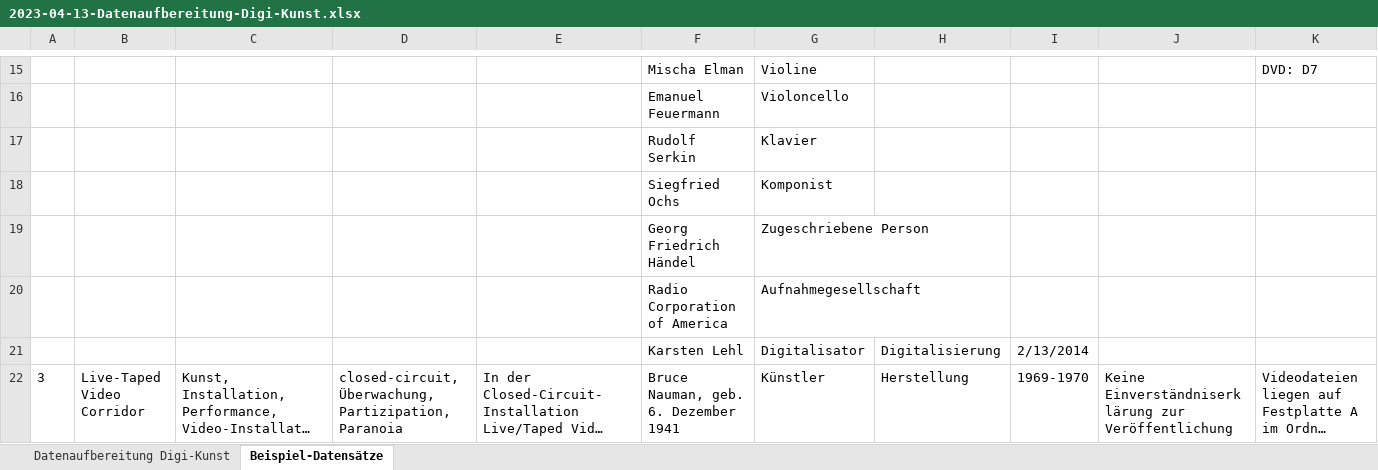
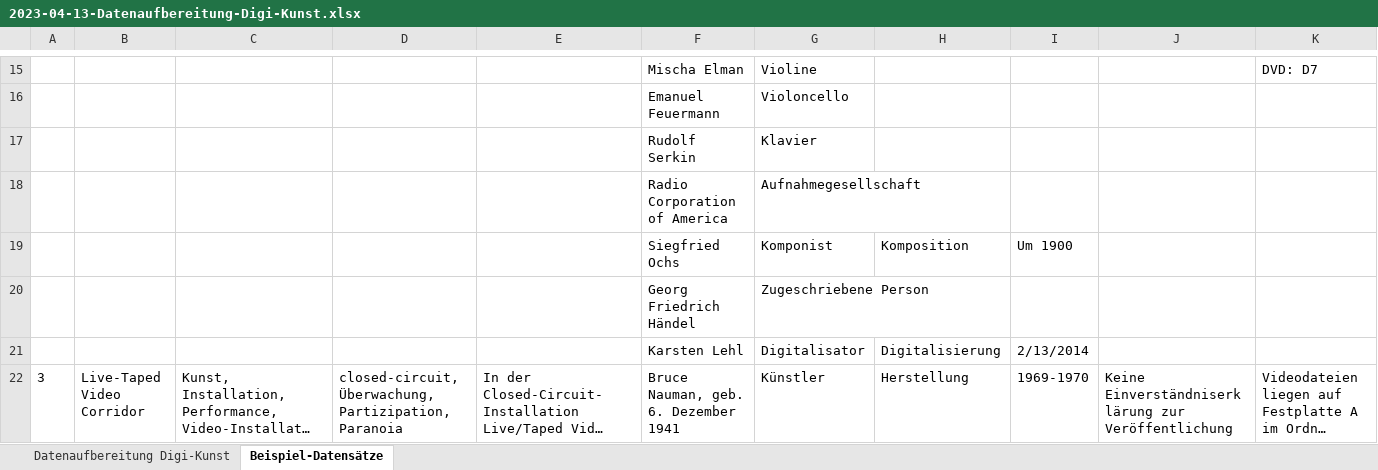
Before and after one commit to Digi-Kunst/Handreichung, an Excel workbook: assets/2023-04-13-Datenaufbereitung-Digi-Kunst.xlsx, sheet Beispiel-Datensätze, drawn as a sheet; only a part is shown, gaps mark what is left out; long unchanged cells end in …; values as stored, in another font and other column widths than the file's, no borders; removed rows and columns are numbered as before the commit, all else as after; the diff names each change by its address in the sheet, - before the commit and + after, or states it on an @@ line.

Commit message:
Update 2023-04-13-Datenaufbereitung-Digi-Kunst.xlsx

```diff
--- a/assets/2023-04-13-Datenaufbereitung-Digi-Kunst.xlsx (sheet Beispiel-Datensätze)
+++ b/assets/2023-04-13-Datenaufbereitung-Digi-Kunst.xlsx (sheet Beispiel-Datensätze)
-row 18:  |  |  |  |  | Siegfried Ochs | Komponist
@@ row 20 moved to row 18: Radio Corporation of America @@
+row 19:  |  |  |  |  | Siegfried Ochs | Komponist | Komposition | Um 1900
```
